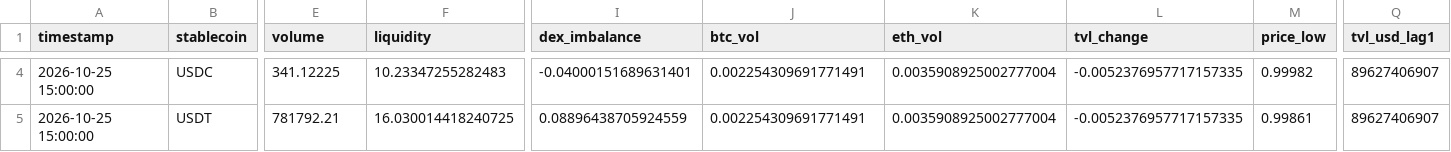
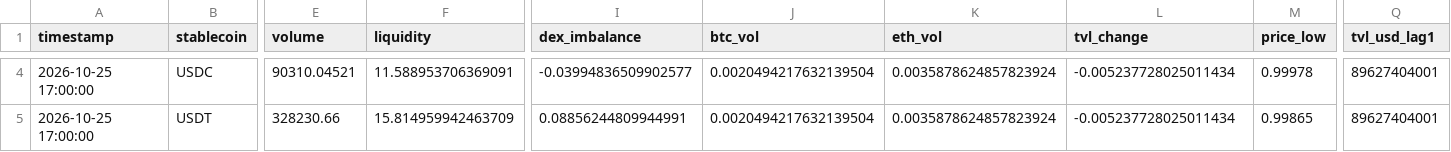
Before and after one commit to ohope0211/stablecoin-depeg-ews, a CSV file: data/live/latest.csv, drawn as a sheet; only a part is shown, gaps mark what is left out; the diff covers the shown part only; the diff names each change by its address in the sheet, - before the commit and + after, or states it on an @@ line.

```diff
--- a/data/live/latest.csv
+++ b/data/live/latest.csv
-A4:A5 (timestamp): 2026-10-25 15:00:00
+A4:A5 (timestamp): 2026-10-25 17:00:00
-E4 (volume): 341.12225
+E4 (volume): 90310.04521
-F4 (liquidity): 10.23347255282483
+F4 (liquidity): 11.588953706369091
-I4 (dex_imbalance): -0.04000151689631401
+I4 (dex_imbalance): -0.03994836509902577
-J4:J5 (btc_vol): 0.002254309691771491
+J4:J5 (btc_vol): 0.0020494217632139504
-K4:K5 (eth_vol): 0.0035908925002777004
+K4:K5 (eth_vol): 0.0035878624857823924
-L4:L5 (tvl_change): -0.0052376957717157335
+L4:L5 (tvl_change): -0.005237728025011434
-M4 (price_low): 0.99982
+M4 (price_low): 0.99978
-Q4:Q5 (tvl_usd_lag1): 89627406907
+Q4:Q5 (tvl_usd_lag1): 89627404001
-E5 (volume): 781792.21
+E5 (volume): 328230.66
-F5 (liquidity): 16.030014418240725
+F5 (liquidity): 15.814959942463709
-I5 (dex_imbalance): 0.08896438705924559
+I5 (dex_imbalance): 0.08856244809944991
-M5 (price_low): 0.99861
+M5 (price_low): 0.99865
```
Also changed, not shown: 73 edited cells elsewhere in this file, data/live/curve3pool_live.csv, data/live/features_log.csv.
